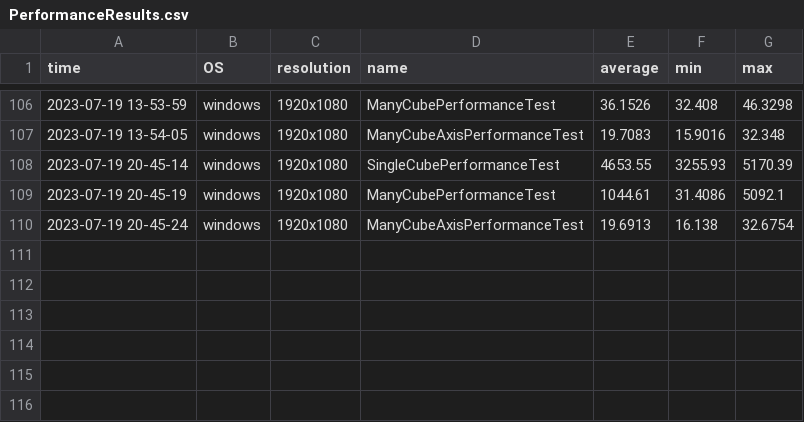
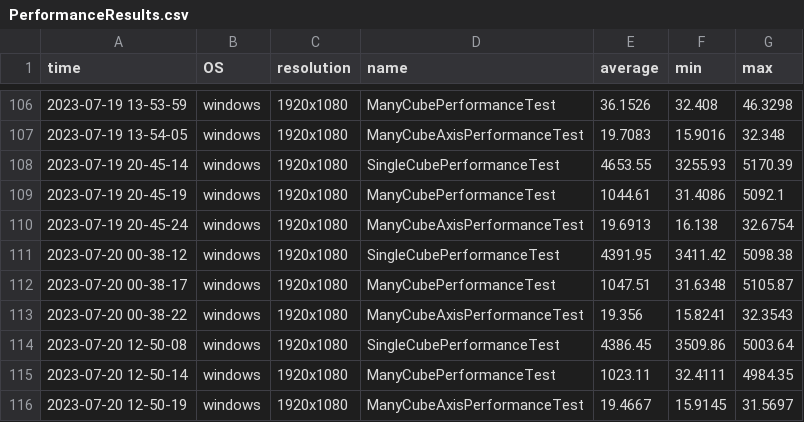
Before and after one commit to bezdev/pomelo, a CSV file: desktop/PerformanceResults.csv, drawn as a sheet; only a part is shown, gaps mark what is left out; the diff names each change by its address in the sheet, - before the commit and + after, or states it on an @@ line.

```diff
--- a/desktop/PerformanceResults.csv
+++ b/desktop/PerformanceResults.csv
+row 111: 2023-07-20 00-38-12 | windows | 1920x1080 | SingleCubePerformanceTest | 4391.95 | 3411.42 | 5098.38
+row 112: 2023-07-20 00-38-17 | windows | 1920x1080 | ManyCubePerformanceTest | 1047.51 | 31.6348 | 5105.87
+row 113: 2023-07-20 00-38-22 | windows | 1920x1080 | ManyCubeAxisPerformanceTest | 19.356 | 15.8241 | 32.3543
+row 114: 2023-07-20 12-50-08 | windows | 1920x1080 | SingleCubePerformanceTest | 4386.45 | 3509.86 | 5003.64
+row 115: 2023-07-20 12-50-14 | windows | 1920x1080 | ManyCubePerformanceTest | 1023.11 | 32.4111 | 4984.35
+row 116: 2023-07-20 12-50-19 | windows | 1920x1080 | ManyCubeAxisPerformanceTest | 19.4667 | 15.9145 | 31.5697
```
Also changed, not shown: 14 other files.
